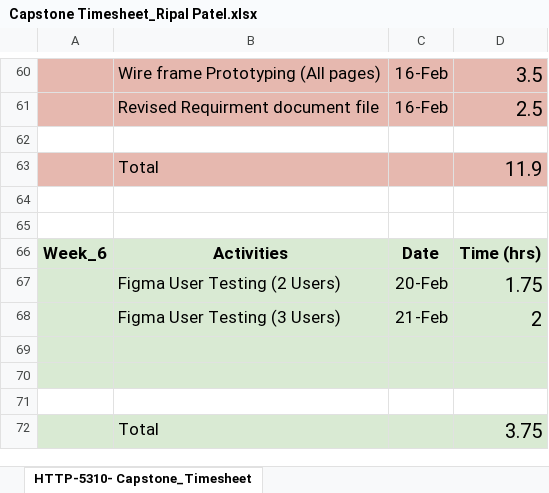
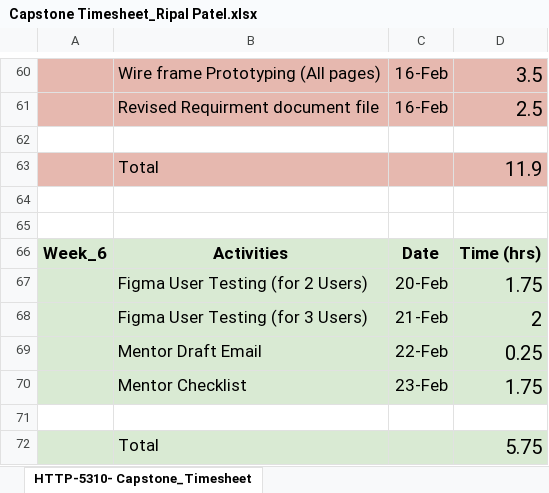
Before and after one commit to RipalPatel18/HealthCare-Plus, an Excel workbook: Week_6/Capstone Timesheet_Ripal Patel.xlsx, sheet HTTP-5310- Capstone_Timesheet, drawn as a sheet; only a part is shown, gaps mark what is left out; values as stored, in another font and other column widths than the file's, no borders; charts and pictures not drawn; removed rows and columns are numbered as before the commit, all else as after; the diff names each change by its address in the sheet, - before the commit and + after, or states it on an @@ line.

Commit message:
Mentor Checkliast and Email Draft

```diff
--- a/Week_6/Capstone Timesheet_Ripal Patel.xlsx (sheet HTTP-5310- Capstone_Timesheet)
+++ b/Week_6/Capstone Timesheet_Ripal Patel.xlsx (sheet HTTP-5310- Capstone_Timesheet)
-B67: Figma User Testing (2 Users)
+B67: Figma User Testing (for 2 Users)
-B68: Figma User Testing (3 Users)
+B68: Figma User Testing (for 3 Users)
+row 69:  | Mentor Draft Email | 22-Feb | 0.25
+row 70:  | Mentor Checklist | 23-Feb | 1.75
-A71:D71 fill: #D9EAD3
+A71:D71 fill: none
-row 72: (empty)
+row 72:  | Total |  | 5.75
-row 71: (empty)
-row 72:  | Total |  | 3.75
```
Also changed, not shown: charts or pictures.
